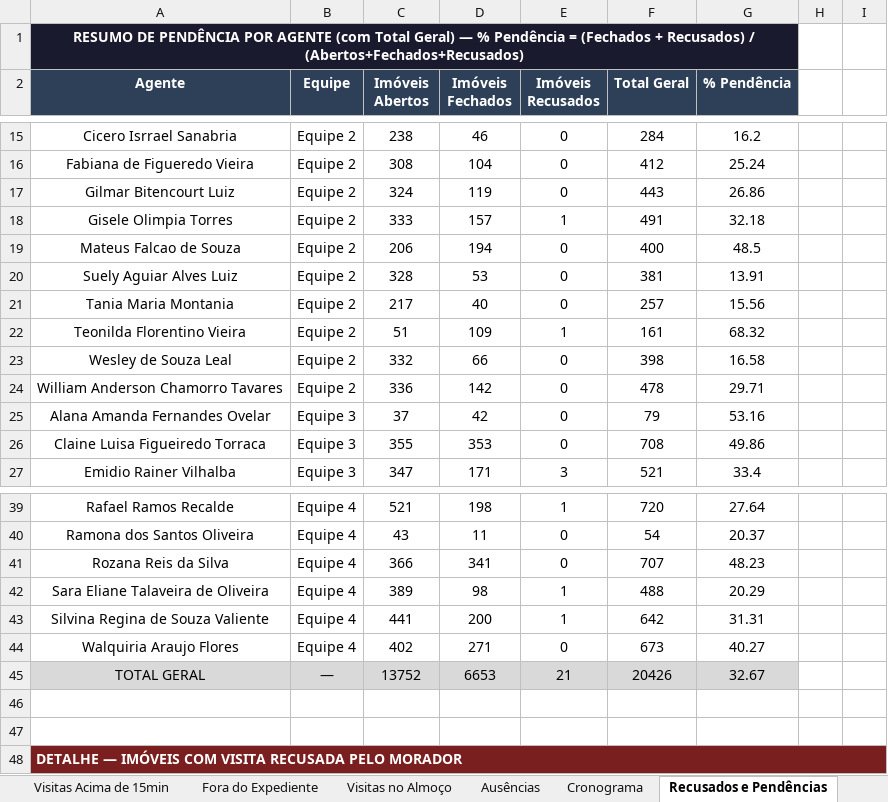
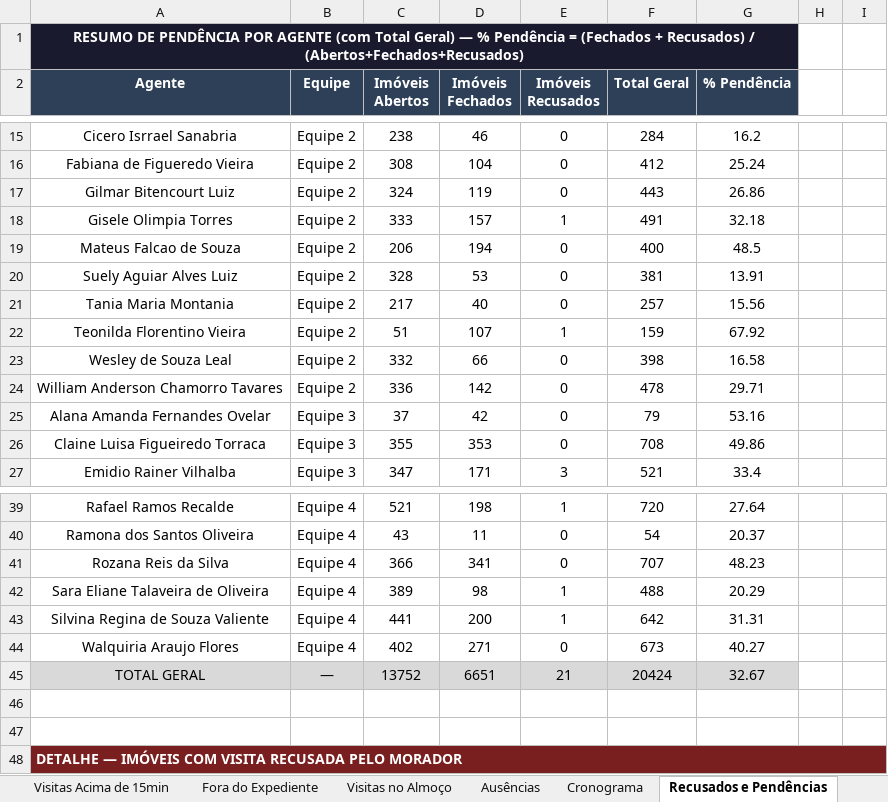
Before and after one commit to LucsDevPro/Sentinela, an Excel workbook: data/historico/semanas_318-321.xlsx, sheet Recusados e Pendências, drawn as a sheet; only a part is shown, gaps mark what is left out; values as stored, in another font and other column widths than the file's, no borders; the diff names each change by its address in the sheet, - before the commit and + after, or states it on an @@ line.

```diff
--- a/data/historico/semanas_318-321.xlsx (sheet Recusados e Pendências)
+++ b/data/historico/semanas_318-321.xlsx (sheet Recusados e Pendências)
-D22 (Imóveis Fechados): 109
+D22 (Imóveis Fechados): 107
-F22 (Total Geral): 161
+F22 (Total Geral): 159
-G22 (% Pendência): 68.32
+G22 (% Pendência): 67.92
-D45 (Imóveis Fechados): 6653
+D45 (Imóveis Fechados): 6651
-F45 (Total Geral): 20426
+F45 (Total Geral): 20424
```
Also changed, not shown: sheet Visitas Acima de 15min, sheet Resumo Geral, sheet Por Área, data/Analise_Consolidada.xlsx, data/historico/semana_318.xlsx, 19 other files.
